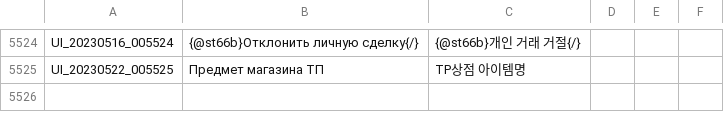
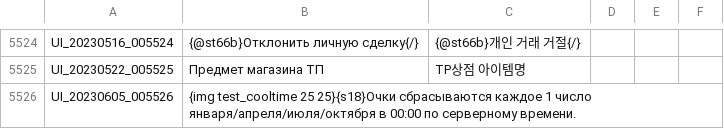
Before and after one commit to Buhster/TOS_Russian_Buhs, a TSV file: UI.tsv, drawn as a sheet; only a part is shown, gaps mark what is left out; the diff names each change by its address in the sheet, - before the commit and + after, or states it on an @@ line.

Commit message:
Scheduled Maintenance for June 6~7, 2023

```diff
--- a/UI.tsv
+++ b/UI.tsv
+row 5526: UI_20230605_005526 | {img test_cooltime 25 25}{s18}Очки сбрасываются каждое 1 число января/апреля/июля/октября в 00:00 по серверному времени.
```
